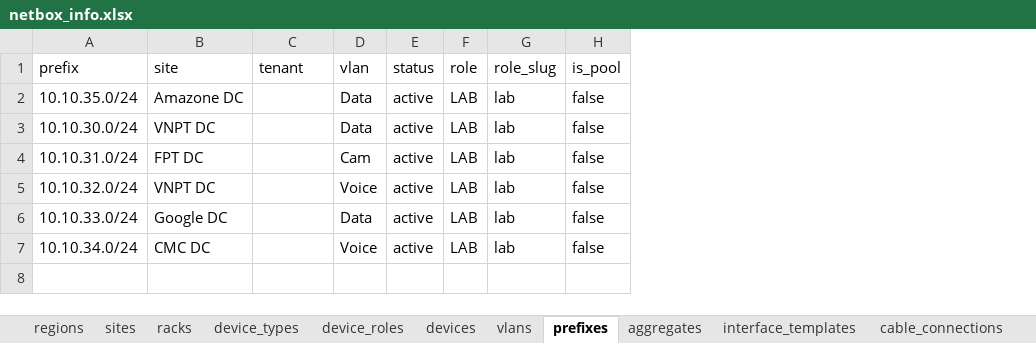
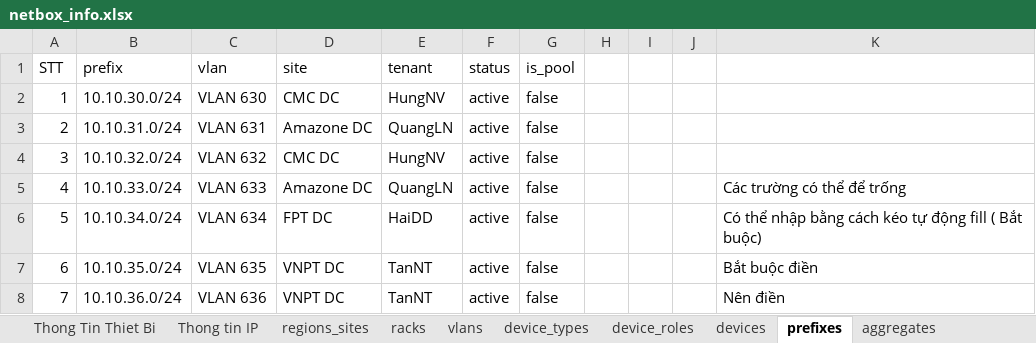
Before and after one commit to VNPT-SmartCloud-System/Tim-hieu-Netbox, an Excel workbook: netbox_create_data/file_data/netbox_info.xlsx, sheet prefixes, drawn as a sheet; values as stored, in another font and other column widths than the file's, no cell formats; removed rows and columns are numbered as before the commit, all else as after; the diff names each change by its address in the sheet, - before the commit and + after, or states it on an @@ line.

```diff
--- a/netbox_create_data/file_data/netbox_info.xlsx (sheet prefixes)
+++ b/netbox_create_data/file_data/netbox_info.xlsx (sheet prefixes)
-sheet tab: sites
+sheet tab: regions_sites
-sheet tab: regions
-sheet tab: cable_connections
+sheet tab: Thong Tin Thiet Bi
+sheet tab: Thong tin IP
@@ sheet tab order changed: Thong Tin Thiet Bi | Thong tin IP | regions_sites | racks | vlans | device_types | device_roles | devices | prefixes | aggregates @@
+column A (STT), rows 2-6: 1 | 2 | 3 | 4 | 5
+column C (vlan), rows 2-6: VLAN 630 | VLAN 631 | VLAN 632 | VLAN 633 | VLAN 634
-column D (vlan), rows 3-7: Data | Cam | Voice | Data | Voice
-column F (role), rows 3-7: all LAB
-column G (role_slug), rows 3-7: all lab
+column H, empty
+column I, empty
+column J, empty
+column K, rows 5-6: Các trường có thể để trống | Có thể nhập bằng cách kéo tự động fill ( Bắt buộc)
-row 2: 10.10.35.0/24 | Amazone DC |  | Data | active | LAB | lab | false
-D2 (site): VNPT DC
+D2 (site): CMC DC
-E2 (tenant): (empty)
+E2 (tenant): HungNV
-D3 (site): FPT DC
+D3 (site): Amazone DC
-E3 (tenant): (empty)
+E3 (tenant): QuangLN
-D4 (site): VNPT DC
+D4 (site): CMC DC
-E4 (tenant): (empty)
+E4 (tenant): HungNV
-D5 (site): Google DC
+D5 (site): Amazone DC
-E5 (tenant): (empty)
+E5 (tenant): QuangLN
-D6 (site): CMC DC
+D6 (site): FPT DC
-E6 (tenant): (empty)
+E6 (tenant): HaiDD
+row 7: 6 | 10.10.35.0/24 | VLAN 635 | VNPT DC | TanNT | active | false |  |  |  | Bắt buộc điền
+row 8: 7 | 10.10.36.0/24 | VLAN 636 | VNPT DC | TanNT | active | false |  |  |  | Nên điền
```
Also changed, not shown: sheet devices, sheet interface_templates, sheet vlans, sheet racks, sheet regions_sites, sheet device_types, 2 more sheets, other sheet tabs, cell formats, formulas that keep their value, 30 other files.
